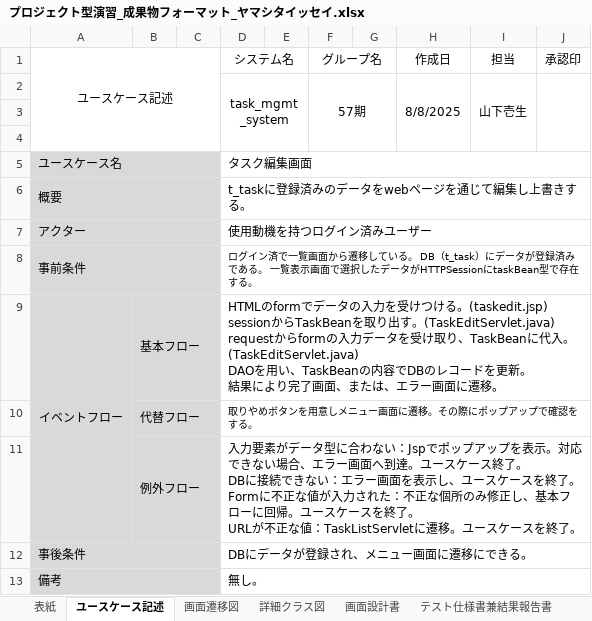
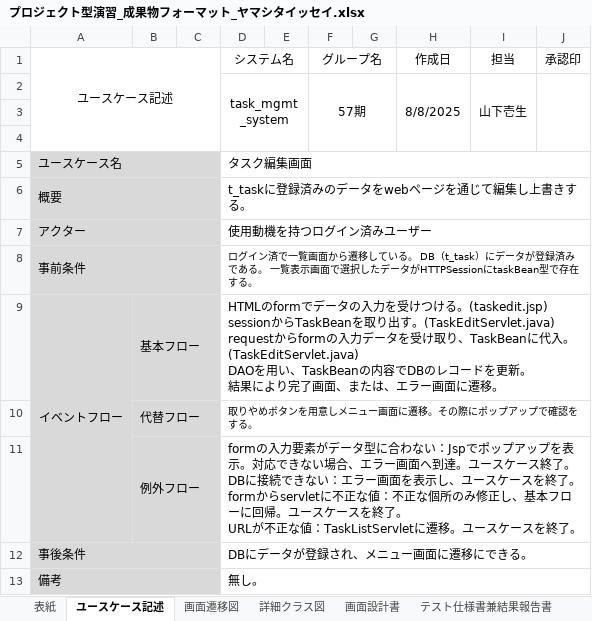
Before and after one commit to Kimoto-Shogo/task_mgmt_system, an Excel workbook: プロジェクト型演習_成果物フォーマット_ヤマシタイッセイ.xlsx, sheet ユースケース記述, drawn as a sheet; values as stored, in another font and other column widths than the file's, no borders; ↵ is a line break in a cell; the diff names each change by its address in the sheet, - before the commit and + after, or states it on an @@ line.

```diff
--- a/プロジェクト型演習_成果物フォーマット_ヤマシタイッセイ.xlsx (sheet ユースケース記述)
+++ b/プロジェクト型演習_成果物フォーマット_ヤマシタイッセイ.xlsx (sheet ユースケース記述)
-D11 (システム名): 入力要素がデータ型に合わない：Jspでポップアップを表示。対応できない場合、エラー画面へ到達。ユースケース終了。 ↵ DBに接続できない：エラー画面を表示し、ユースケースを終了。 ↵ Formに不正な値が入力された：不正な…
+D11 (システム名): formの入力要素がデータ型に合わない：Jspでポップアップを表示。対応できない場合、エラー画面へ到達。ユースケース終了。 ↵ DBに接続できない：エラー画面を表示し、ユースケースを終了。 ↵ formからservletに不正な値：不正な…
```
Also changed, not shown: 2 other files.
